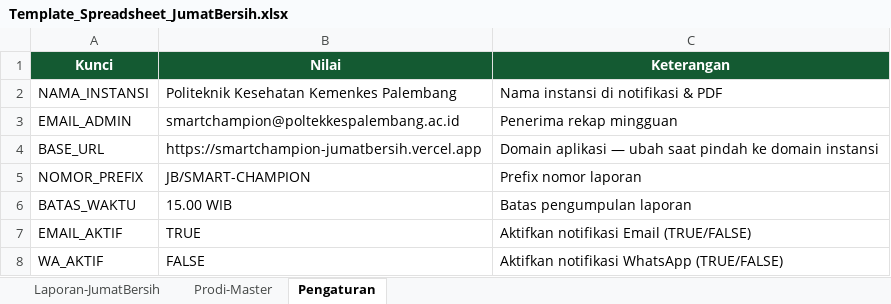
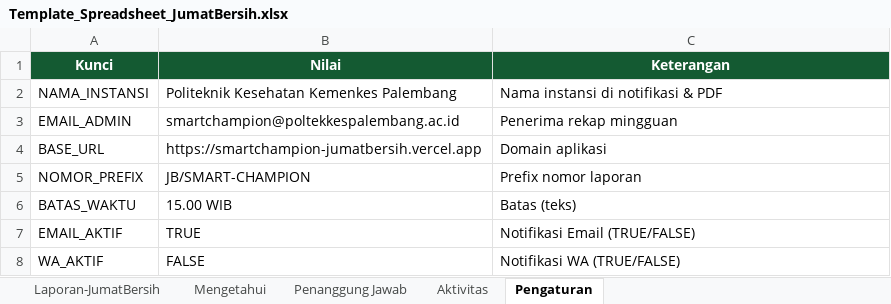
Before and after one commit to AnnisaBaizan/SmartChampion-JumatBersih, an Excel workbook: Template_Spreadsheet_JumatBersih.xlsx, sheet Pengaturan, drawn as a sheet; values as stored, in another font and other column widths than the file's, no borders; the diff names each change by its address in the sheet, - before the commit and + after, or states it on an @@ line.

Commit message:
feat: master Mengetahui & Penanggung Jawab + Aktivitas dataset, 11 unit jurusan/prodi, foto sebelum/sesudah dipisah, TTD lebih tebal
- daftar unit jadi 11 (campuran Jurusan dalam kota + PS/Prodi luar kota), label 'Jurusan / Program Studi'
- sheet Mengetahui (unit+kajur+kontak+TTD) → dropdown Mengetahui + sumber notifikasi
- sheet Penanggung Jawab (fleksibel, tumbuh otomatis) → dropdown PJ; pilih nama auto-isi NIP + TTD
- Aktivitas jadi dataset (tab Aktivitas), 'lainnya' auto-nambah ke dataset
- TTD dipakai ulang via link tersimpan (thumbnail Drive), _saveTtd pass-through link
- PDF: Foto Sebelum & Sesudah jadi 2 section terpisah (E & F), Pernyataan jadi G
- TTD: garis nama lebih tebal, modal proporsional (aspect 5/2), goresan pena lebih tebal
- xlsx: skema final 5 tab; README + kontrak API diperbarui

```diff
--- a/Template_Spreadsheet_JumatBersih.xlsx (sheet Pengaturan)
+++ b/Template_Spreadsheet_JumatBersih.xlsx (sheet Pengaturan)
-sheet tab: Prodi-Master
+sheet tab: Mengetahui
+sheet tab: Penanggung Jawab
+sheet tab: Aktivitas
-C4 (Keterangan): Domain aplikasi — ubah saat pindah ke domain instansi
+C4 (Keterangan): Domain aplikasi
-C6 (Keterangan): Batas pengumpulan laporan
+C6 (Keterangan): Batas (teks)
-C7 (Keterangan): Aktifkan notifikasi Email (TRUE/FALSE)
+C7 (Keterangan): Notifikasi Email (TRUE/FALSE)
-C8 (Keterangan): Aktifkan notifikasi WhatsApp (TRUE/FALSE)
+C8 (Keterangan): Notifikasi WA (TRUE/FALSE)
```
Also changed, not shown: sheet Laporan-JumatBersih, sheet Mengetahui, 4 other files.
